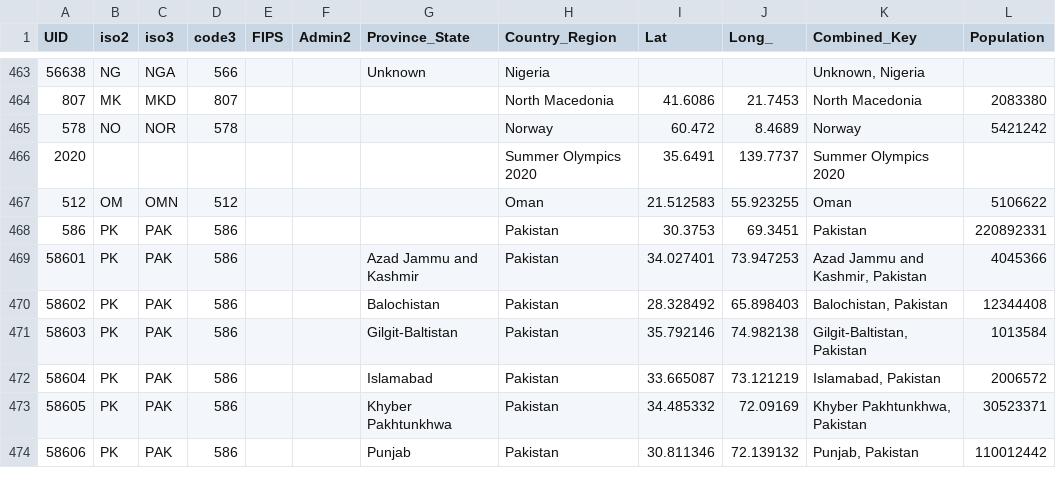
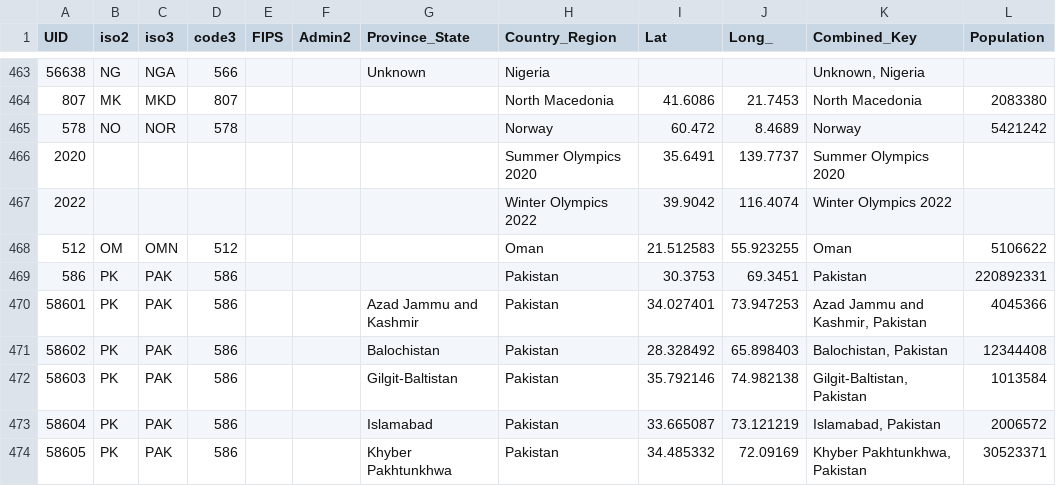
Before and after one commit to truedichotomy/covid19, a CSV file: UID_ISO_FIPS_LookUp_Table.csv, drawn as a sheet; only a part is shown, gaps mark what is left out; the shorter side is filled out with more unchanged rows.

```diff
--- a/UID_ISO_FIPS_LookUp_Table.csv
+++ b/UID_ISO_FIPS_LookUp_Table.csv
@@ -466,2 +466,3 @@ UID,iso2,iso3,code3,FIPS,Admin2,Province_State,Country_Region,Lat,Long_,Combined
 2020,,,,,,,Summer Olympics 2020,35.6491,139.7737,Summer Olympics 2020,
+2022,,,,,,,Winter Olympics 2022,39.9042,116.4074,Winter Olympics 2022,
 512,OM,OMN,512,,,,Oman,21.512583,55.923255,Oman,5106622
```
Also changed, not shown: covid19_death_global.csv, covid19_recovered_global.csv, 2 other files.
